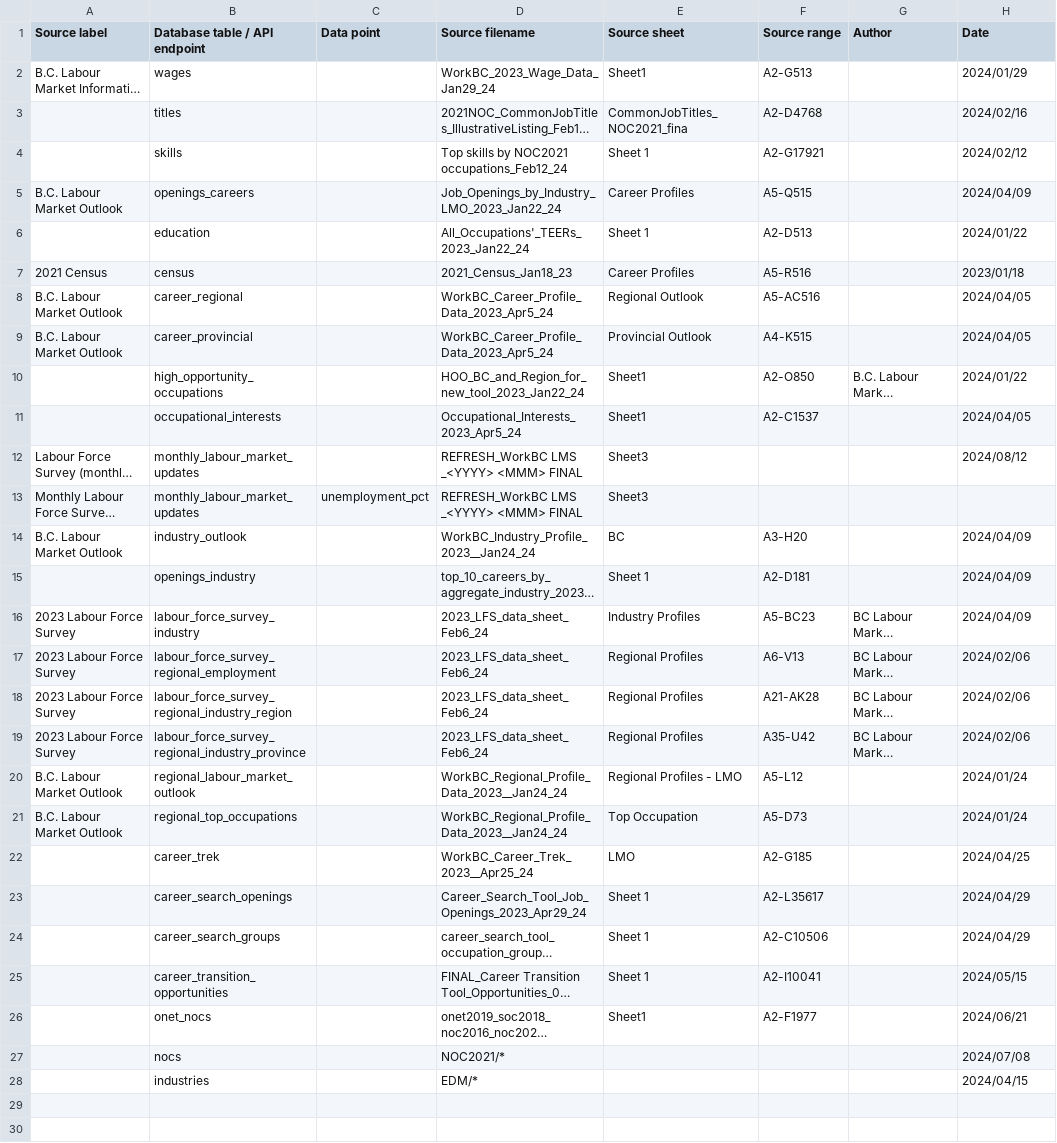
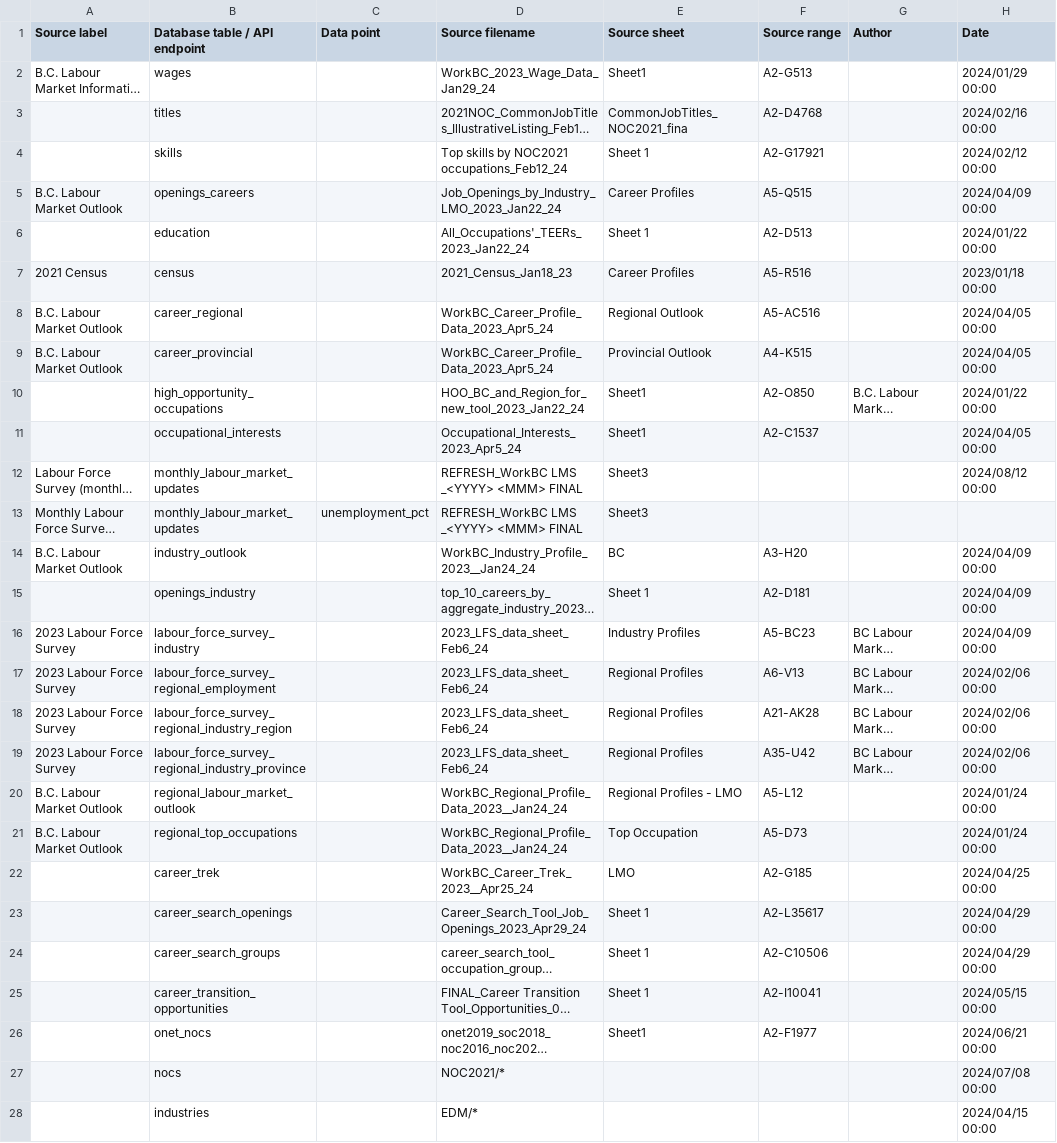
Before and after one commit to bcgov/workbc-ssot, a CSV file: migration/load/sources.csv, drawn as a sheet; long unchanged cells end in …; the diff names each change by its address in the sheet, - before the commit and + after, or states it on an @@ line.

Commit message:
WorkBC24-R5-TESTv3 (#35)
* [NOC-522] sources.date is now timestamp

* Don't include privileges in the database dummp

* Update ecs.tf

Allow API connection to be done with ssot_lmmu

* Restore privileges

---------

Co-authored-by: guopeiyaopearl <87669294+guopeiyaopearl@users.noreply.github.com>

```diff
--- a/migration/load/sources.csv
+++ b/migration/load/sources.csv
-H2 (Date): 2024/01/29
+H2 (Date): 2024/01/29 00:00
-H3 (Date): 2024/02/16
+H3 (Date): 2024/02/16 00:00
-H4 (Date): 2024/02/12
+H4 (Date): 2024/02/12 00:00
-H5 (Date): 2024/04/09
+H5 (Date): 2024/04/09 00:00
-H6 (Date): 2024/01/22
+H6 (Date): 2024/01/22 00:00
-H7 (Date): 2023/01/18
+H7 (Date): 2023/01/18 00:00
-H8:H9 (Date): 2024/04/05
+H8:H9 (Date): 2024/04/05 00:00
-H10 (Date): 2024/01/22
+H10 (Date): 2024/01/22 00:00
-H11 (Date): 2024/04/05
+H11 (Date): 2024/04/05 00:00
-H12 (Date): 2024/08/12
+H12 (Date): 2024/08/12 00:00
-H14:H16 (Date): 2024/04/09
+H14:H16 (Date): 2024/04/09 00:00
-H17:H19 (Date): 2024/02/06
+H17:H19 (Date): 2024/02/06 00:00
-H20:H21 (Date): 2024/01/24
+H20:H21 (Date): 2024/01/24 00:00
-H22 (Date): 2024/04/25
+H22 (Date): 2024/04/25 00:00
-H23:H24 (Date): 2024/04/29
+H23:H24 (Date): 2024/04/29 00:00
-H25 (Date): 2024/05/15
+H25 (Date): 2024/05/15 00:00
-H26 (Date): 2024/06/21
+H26 (Date): 2024/06/21 00:00
-H27 (Date): 2024/07/08
+H27 (Date): 2024/07/08 00:00
-H28 (Date): 2024/04/15
+H28 (Date): 2024/04/15 00:00
```
Also changed, not shown: 5 other files.
